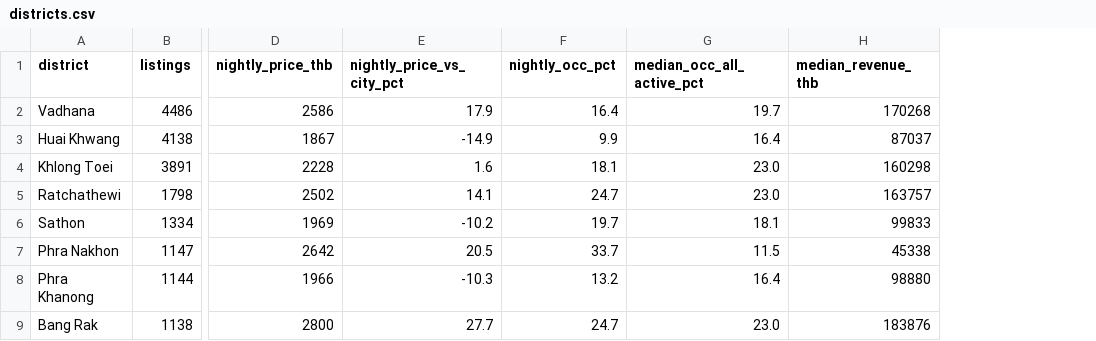
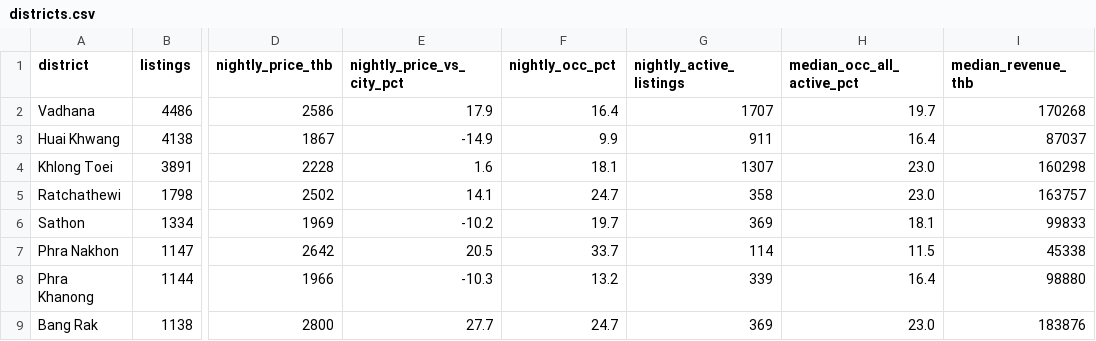
Before and after one commit to OmidAkrami/bangkok-airbnb-data-useful-for-travel-investment, a CSV file: dashboard/districts.csv, drawn as a sheet; only a part is shown, gaps mark what is left out; the diff names each change by its address in the sheet, - before the commit and + after, or states it on an @@ line.

```diff
--- a/dashboard/districts.csv
+++ b/dashboard/districts.csv
+column G (nightly_active_listings), rows 2-9: 1707 | 911 | 1307 | 358 | 369 | 114 | 339 | 369
```
Also changed, not shown: results/price_short_vs_monthly.csv, 16 other files.
